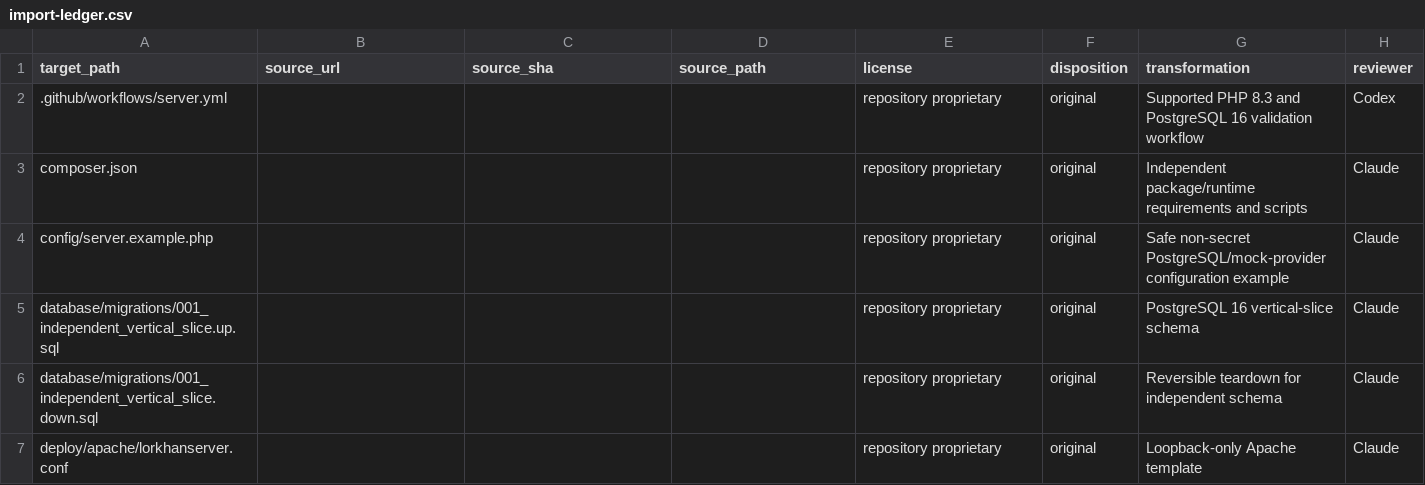
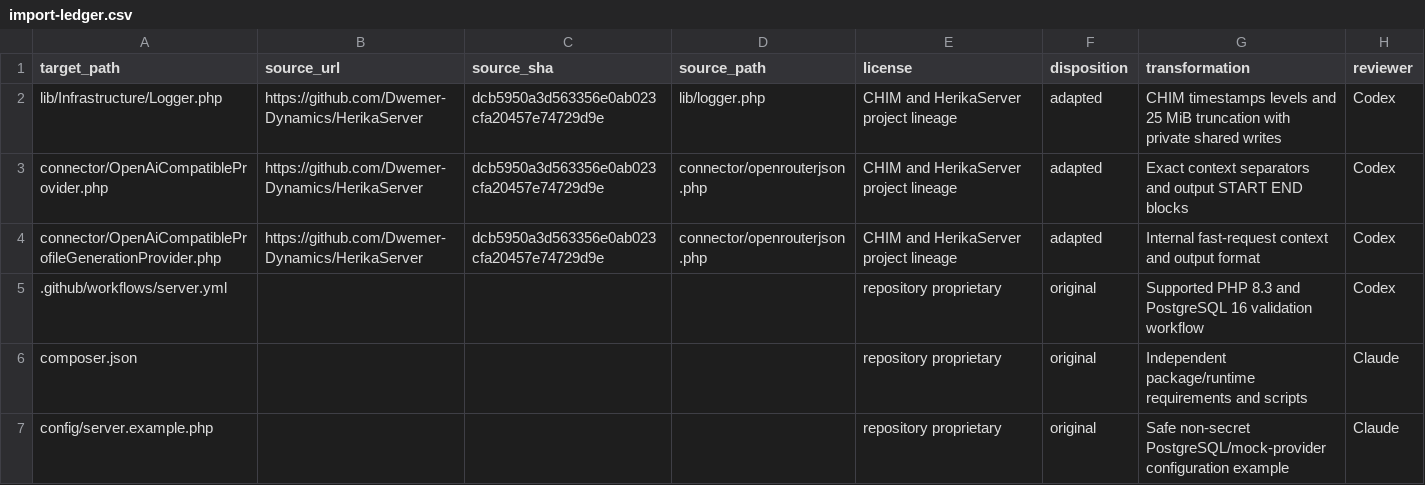
Before and after one commit to Dwemer-Dynamics/LorkhanServer, a CSV file: docs/evidence/import-ledger.csv, drawn as a sheet; only a part is shown; the shorter side is filled out with more unchanged rows; the diff names each change by its address in the sheet, - before the commit and + after, or states it on an @@ line.

Commit message:
Use CHIM diagnostic log formats for Lorkhan requests

```diff
--- a/docs/evidence/import-ledger.csv
+++ b/docs/evidence/import-ledger.csv
+row 2: lib/Infrastructure/Logger.php | https://github.com/Dwemer-Dynamics/HerikaServer | dcb5950a3d563356e0ab023cfa20457e74729d9e | lib/logger.php | CHIM and HerikaServer project lineage | adapted | CHIM timestamps levels and 25 MiB truncation with private shared writes | Codex
+row 3: connector/OpenAiCompatibleProvider.php | https://github.com/Dwemer-Dynamics/HerikaServer | dcb5950a3d563356e0ab023cfa20457e74729d9e | connector/openrouterjson.php | CHIM and HerikaServer project lineage | adapted | Exact context separators and output START END blocks | Codex
+row 4: connector/OpenAiCompatibleProfileGenerationProvider.php | https://github.com/Dwemer-Dynamics/HerikaServer | dcb5950a3d563356e0ab023cfa20457e74729d9e | connector/openrouterjson.php | CHIM and HerikaServer project lineage | adapted | Internal fast-request context and output format | Codex
```
Also changed, not shown: 13 other files.
